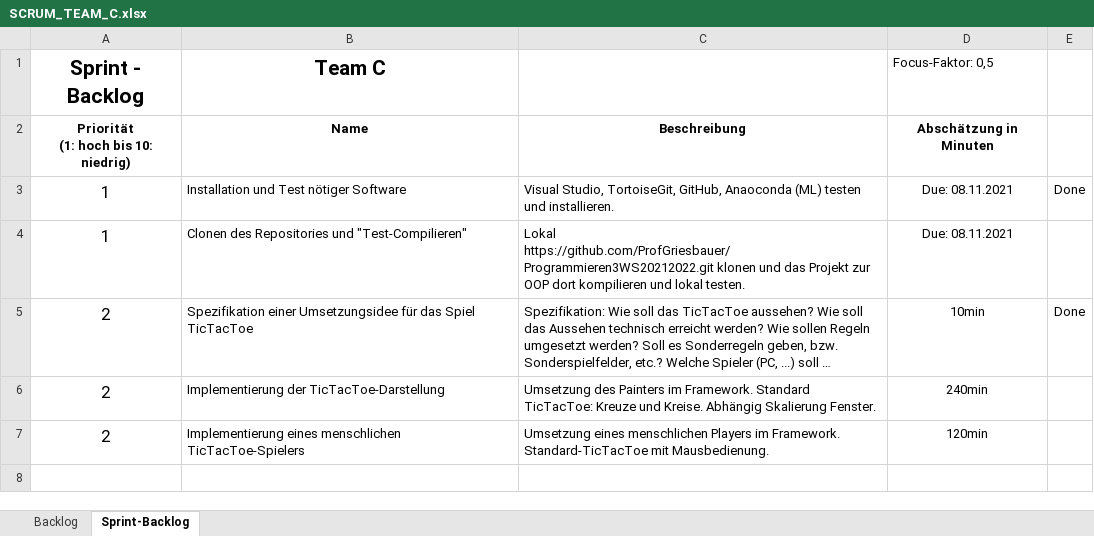
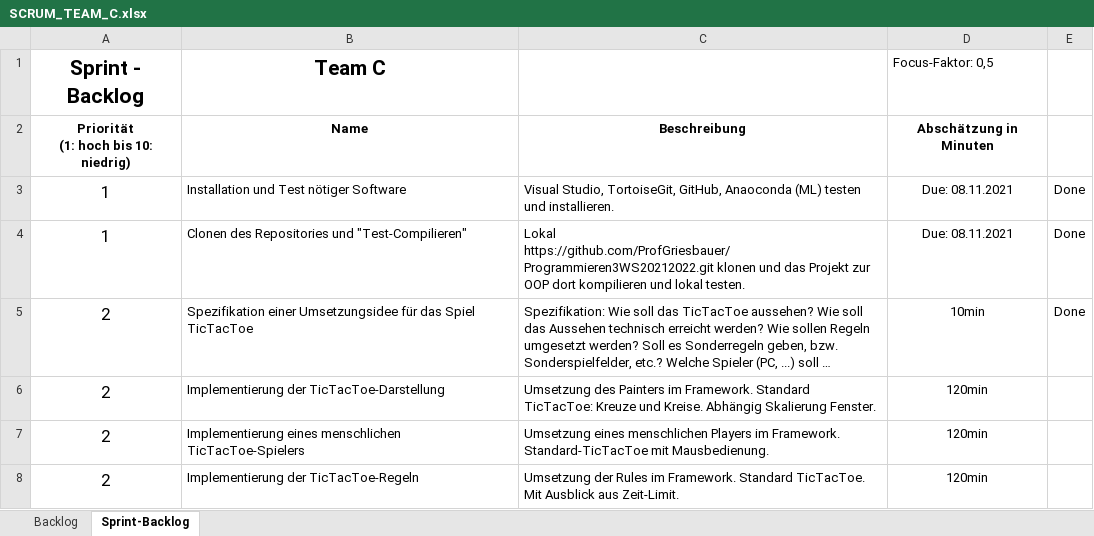
Before and after one commit to ProfGriesbauer/Programmieren3WS20212022, an Excel workbook: SCRUM/SCRUM_TEAM_C.xlsx, sheet Sprint-Backlog, drawn as a sheet; long unchanged cells end in …; values as stored, in another font and other column widths than the file's, no borders; the diff names each change by its address in the sheet, - before the commit and + after, or states it on an @@ line.

```diff
--- a/SCRUM/SCRUM_TEAM_C.xlsx (sheet Sprint-Backlog)
+++ b/SCRUM/SCRUM_TEAM_C.xlsx (sheet Sprint-Backlog)
-E4: (empty)
+E4: Done
-D6 (Focus-Faktor: 0,5): 240min
+D6 (Focus-Faktor: 0,5): 120min
+row 8: 2 | Implementierung der TicTacToe-Regeln | Umsetzung der Rules im Framework. Standard TicTacToe. Mit Ausblick aus Zeit-Limit. | 120min
```
Also changed, not shown: SCRUM/SCRUM_TEAM_E.xlsx.
